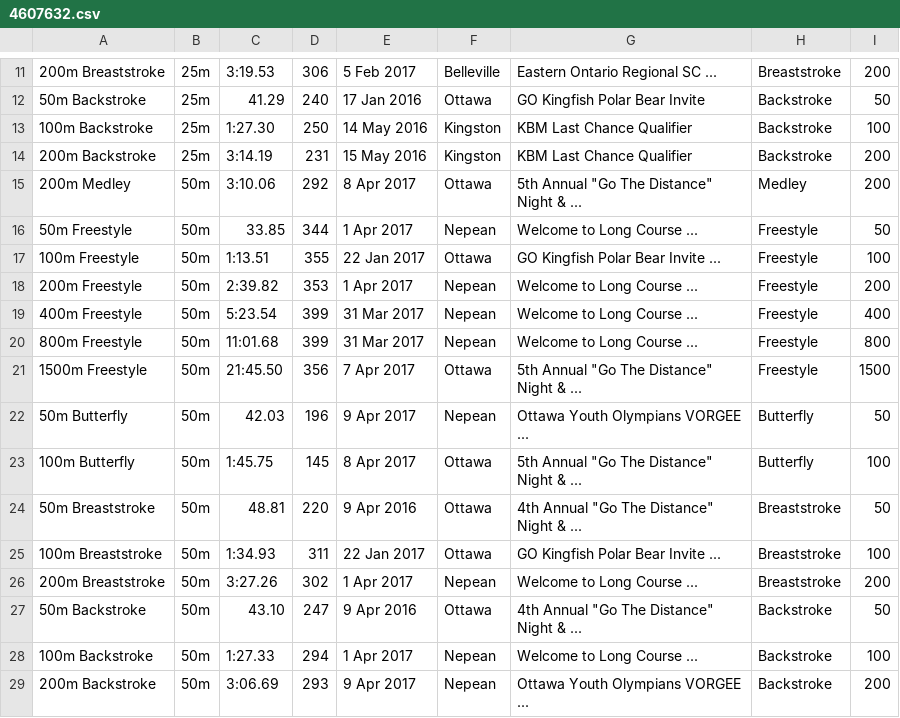
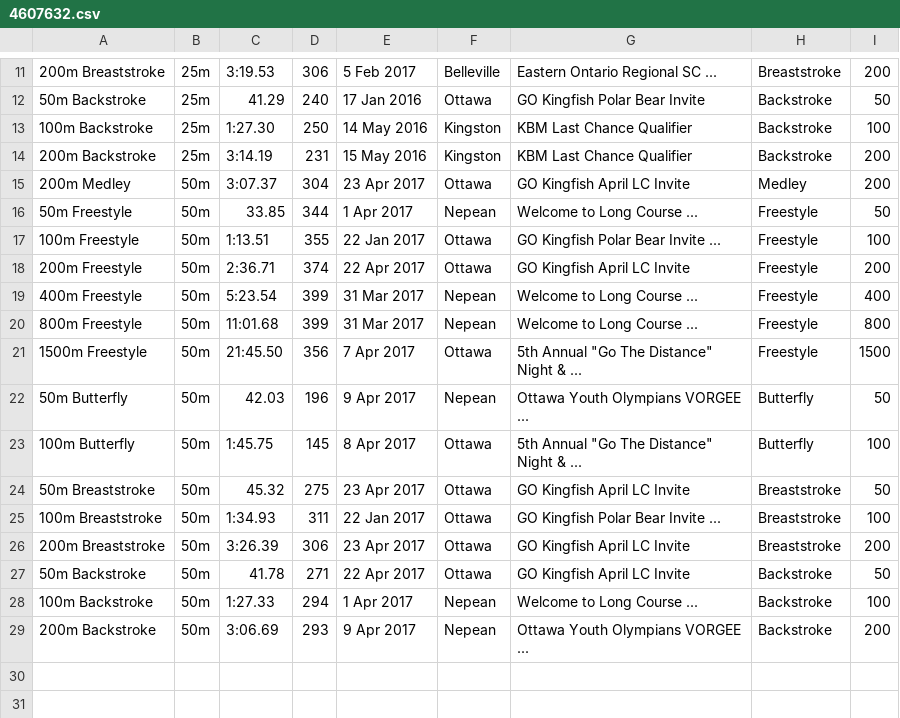
Before and after one commit to Subject2Risk/swim-report, a CSV file: swim-data/4607632.csv, drawn as a sheet; only a part is shown, gaps mark what is left out.

```diff
--- a/swim-data/4607632.csv
+++ b/swim-data/4607632.csv
@@ -14,6 +14,6 @@
 200m Backstroke,25m,3:14.19,231,15 May 2016,Kingston,KBM Last Chance Qualifier,Backstroke,200
-200m Medley,50m,3:10.06,292,8 Apr 2017,Ottawa,5th Annual "Go The Distance" Night & ...,Medley,200
+200m Medley,50m,3:07.37,304,23 Apr 2017,Ottawa,GO Kingfish April LC Invite,Medley,200
 50m Freestyle,50m,33.85,344,1 Apr 2017,Nepean,Welcome to Long Course ...,Freestyle,50
 100m Freestyle,50m,1:13.51,355,22 Jan 2017,Ottawa,GO Kingfish Polar Bear Invite ...,Freestyle,100
-200m Freestyle,50m,2:39.82,353,1 Apr 2017,Nepean,Welcome to Long Course ...,Freestyle,200
+200m Freestyle,50m,2:36.71,374,22 Apr 2017,Ottawa,GO Kingfish April LC Invite,Freestyle,200
 400m Freestyle,50m,5:23.54,399,31 Mar 2017,Nepean,Welcome to Long Course ...,Freestyle,400
@@ -23,6 +23,6 @@
 100m Butterfly,50m,1:45.75,145,8 Apr 2017,Ottawa,5th Annual "Go The Distance" Night & ...,Butterfly,100
-50m Breaststroke,50m,48.81,220,9 Apr 2016,Ottawa,4th Annual "Go The Distance" Night & ...,Breaststroke,50
+50m Breaststroke,50m,45.32,275,23 Apr 2017,Ottawa,GO Kingfish April LC Invite,Breaststroke,50
 100m Breaststroke,50m,1:34.93,311,22 Jan 2017,Ottawa,GO Kingfish Polar Bear Invite ...,Breaststroke,100
-200m Breaststroke,50m,3:27.26,302,1 Apr 2017,Nepean,Welcome to Long Course ...,Breaststroke,200
-50m Backstroke,50m,43.10,247,9 Apr 2016,Ottawa,4th Annual "Go The Distance" Night & ...,Backstroke,50
+200m Breaststroke,50m,3:26.39,306,23 Apr 2017,Ottawa,GO Kingfish April LC Invite,Breaststroke,200
+50m Backstroke,50m,41.78,271,22 Apr 2017,Ottawa,GO Kingfish April LC Invite,Backstroke,50
 100m Backstroke,50m,1:27.33,294,1 Apr 2017,Nepean,Welcome to Long Course ...,Backstroke,100
```
Also changed, not shown: swim-data/4721656.csv, swim-data/4783789.csv, 18 other files.
